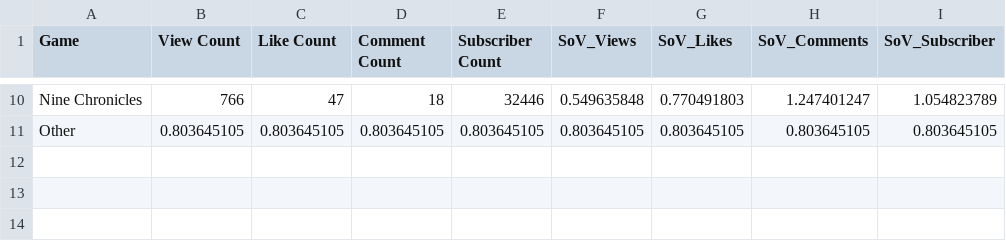
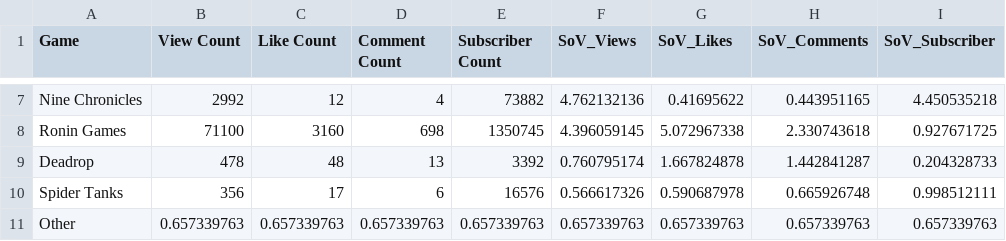
Before and after one commit to Cprogram06/smcp-dashboard, a CSV file: csvs/SOV - YT_RVF.csv, drawn as a sheet; only a part is shown, gaps mark what is left out; addresses are those after the commit; the diff covers the shown part only; the diff names each change by its address in the sheet, - before the commit and + after, or states it on an @@ line.

```diff
--- a/csvs/SOV - YT_RVF.csv
+++ b/csvs/SOV - YT_RVF.csv
-B7 (View Count): 766
+B7 (View Count): 2992
-C7 (Like Count): 47
+C7 (Like Count): 12
-D7 (Comment Count): 18
+D7 (Comment Count): 4
-E7 (Subscriber Count): 32446
+E7 (Subscriber Count): 73882
-F7 (SoV_Views): 0.549635848
+F7 (SoV_Views): 4.762132136
-G7 (SoV_Likes): 0.770491803
+G7 (SoV_Likes): 0.41695622
-H7 (SoV_Comments): 1.247401247
+H7 (SoV_Comments): 0.443951165
-I7 (SoV_Subscriber): 1.054823789
+I7 (SoV_Subscriber): 4.450535218
+row 8: Ronin Games | 71100 | 3160 | 698 | 1350745 | 4.396059145 | 5.072967338 | 2.330743618 | 0.927671725
+row 9: Deadrop | 478 | 48 | 13 | 3392 | 0.760795174 | 1.667824878 | 1.442841287 | 0.204328733
+row 10: Spider Tanks | 356 | 17 | 6 | 16576 | 0.566617326 | 0.590687978 | 0.665926748 | 0.998512111
-B11 (View Count): 0.803645105
+B11 (View Count): 0.657339763
-C11 (Like Count): 0.803645105
+C11 (Like Count): 0.657339763
-D11 (Comment Count): 0.803645105
+D11 (Comment Count): 0.657339763
-E11 (Subscriber Count): 0.803645105
+E11 (Subscriber Count): 0.657339763
-F11 (SoV_Views): 0.803645105
+F11 (SoV_Views): 0.657339763
-G11 (SoV_Likes): 0.803645105
+G11 (SoV_Likes): 0.657339763
-H11 (SoV_Comments): 0.803645105
+H11 (SoV_Comments): 0.657339763
-I11 (SoV_Subscriber): 0.803645105
+I11 (SoV_Subscriber): 0.657339763
```
Also changed, not shown: 3 added rows, 6 removed rows and 16 edited cells elsewhere in this file, csvs/SOV - YT_axie_vs_field.csv, csvs/SOV - YT_ronin_games.csv, 3 other files.
